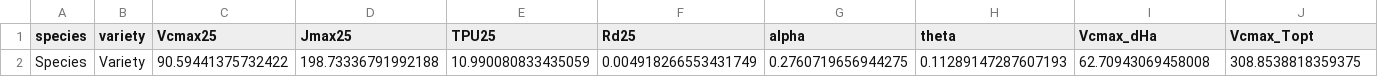
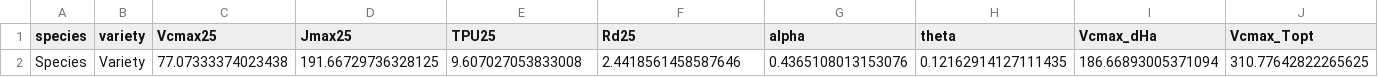
Before and after one commit to ktrizzo/photorch-app, a CSV file: results/parameters/Species_Variety_FvCB_Parameters.csv, drawn as a sheet; only a part is shown; removed rows and columns are numbered as before the commit, all else as after; rows hold the shown columns only; the diff names each change by its address in the sheet, - before the commit and + after, or states it on an @@ line.

Commit message:
add gm, dHd, alphag fitting options, computed Cc from finite gm in evaluation

```diff
--- a/results/parameters/Species_Variety_FvCB_Parameters.csv
+++ b/results/parameters/Species_Variety_FvCB_Parameters.csv
-row 2: Species | Variety | 90.59441375732422 | 198.73336791992188 | 10.990080833435059 | 0.004918266553431749 | 0.2760719656944275 | 0.11289147287607193 | 62.70943069458008 | 308.8538818359375
+row 2: Species | Variety | 77.07333374023438 | 191.66729736328125 | 9.607027053833008 | 2.4418561458587646 | 0.4365108013153076 | 0.12162914127111435 | 186.66893005371094 | 310.77642822265625
```
Also changed, not shown: 4 other files.
